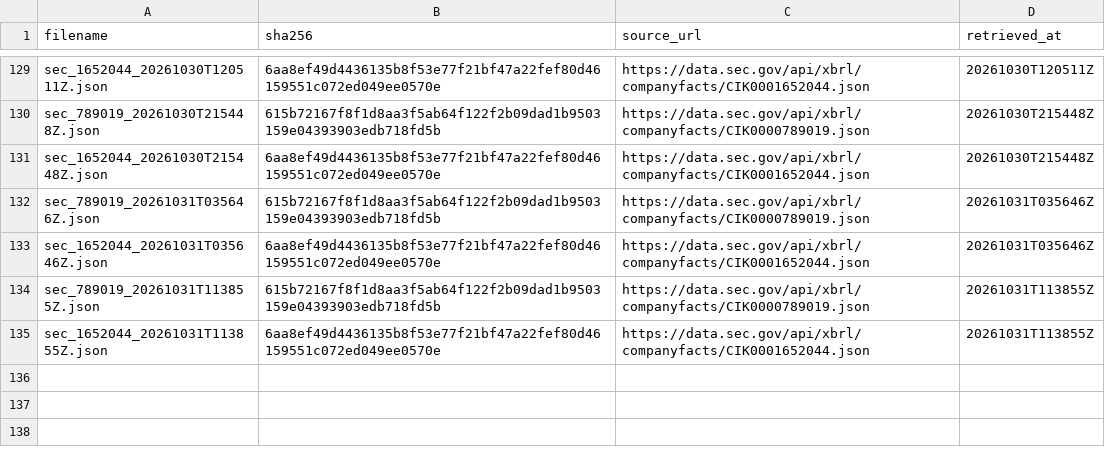
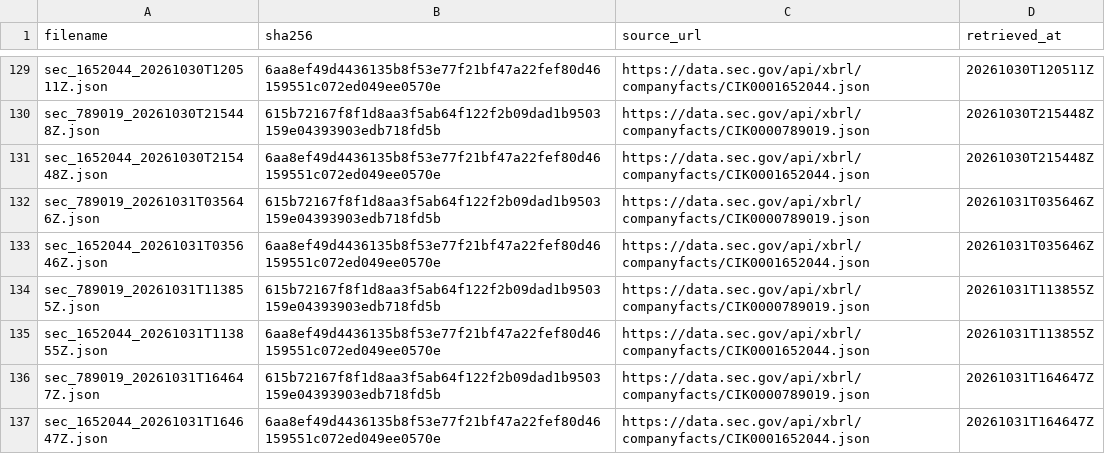
Before and after one commit to tienspz/AICOR, a CSV file: data/raw/sec/manifest.csv, drawn as a sheet; only a part is shown, gaps mark what is left out; the diff names each change by its address in the sheet, - before the commit and + after, or states it on an @@ line.

```diff
--- a/data/raw/sec/manifest.csv
+++ b/data/raw/sec/manifest.csv
+row 136: sec_789019_20261031T164647Z.json | 615b72167f8f1d8aa3f5ab64f122f2b09dad1b9503159e04393903edb718fd5b | https://data.sec.gov/api/xbrl/companyfacts/CIK0000789019.json | 20261031T164647Z
+row 137: sec_1652044_20261031T164647Z.json | 6aa8ef49d4436135b8f53e77f21bf47a22fef80d46159551c072ed049ee0570e | https://data.sec.gov/api/xbrl/companyfacts/CIK0001652044.json | 20261031T164647Z
```
Also changed, not shown: 3 other files.
